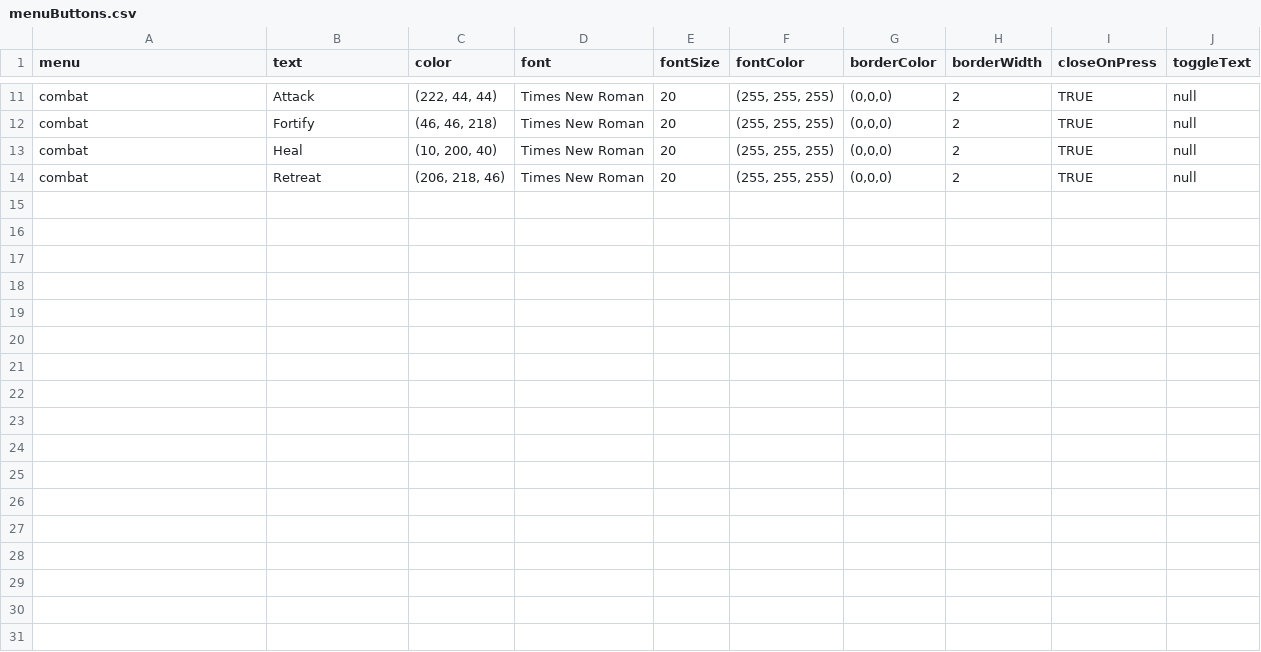
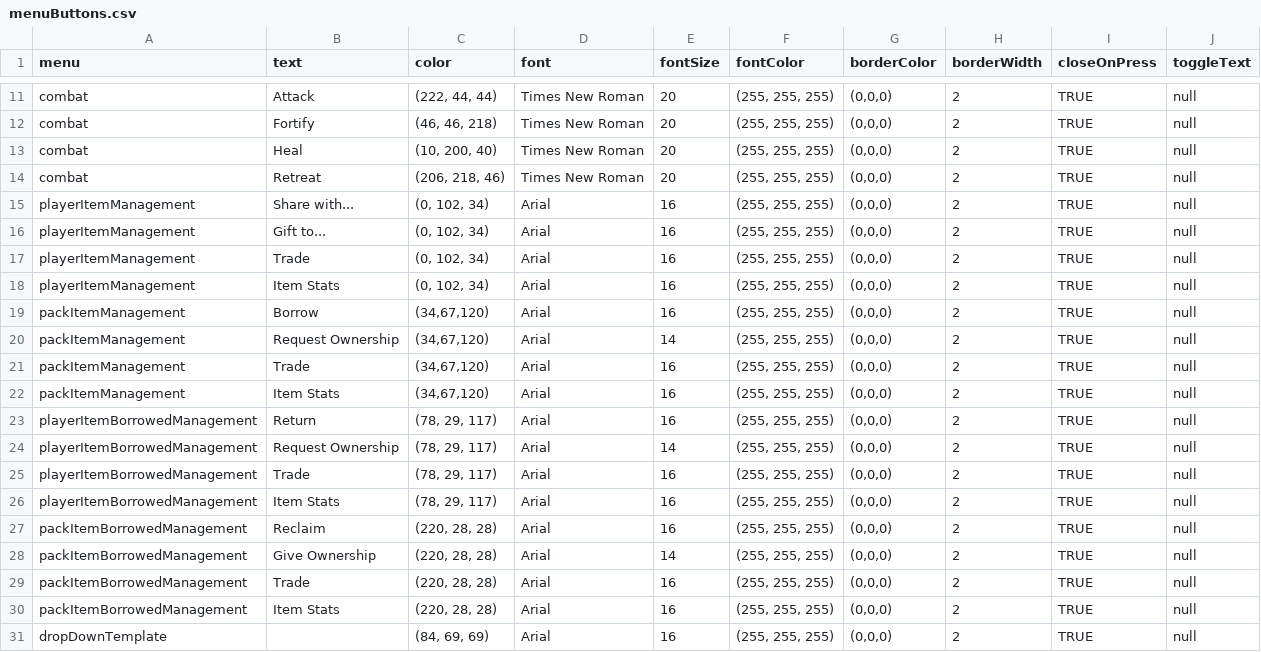
Before and after one commit to pusztayj/squirrelSimulator, a CSV file: resources/data/menuButtons.csv, drawn as a sheet; only a part is shown, gaps mark what is left out; the diff names each change by its address in the sheet, - before the commit and + after, or states it on an @@ line.

Commit message:
Started creating the framework for item sharing

```diff
--- a/resources/data/menuButtons.csv
+++ b/resources/data/menuButtons.csv
+row 15: playerItemManagement | Share with... | (0, 102, 34) | Arial | 16 | (255, 255, 255) | (0,0,0) | 2 | TRUE | null
+row 16: playerItemManagement | Gift to... | (0, 102, 34) | Arial | 16 | (255, 255, 255) | (0,0,0) | 2 | TRUE | null
+row 17: playerItemManagement | Trade | (0, 102, 34) | Arial | 16 | (255, 255, 255) | (0,0,0) | 2 | TRUE | null
+row 18: playerItemManagement | Item Stats | (0, 102, 34) | Arial | 16 | (255, 255, 255) | (0,0,0) | 2 | TRUE | null
+row 19: packItemManagement | Borrow | (34,67,120) | Arial | 16 | (255, 255, 255) | (0,0,0) | 2 | TRUE | null
+row 20: packItemManagement | Request Ownership | (34,67,120) | Arial | 14 | (255, 255, 255) | (0,0,0) | 2 | TRUE | null
+row 21: packItemManagement | Trade | (34,67,120) | Arial | 16 | (255, 255, 255) | (0,0,0) | 2 | TRUE | null
+row 22: packItemManagement | Item Stats | (34,67,120) | Arial | 16 | (255, 255, 255) | (0,0,0) | 2 | TRUE | null
+row 23: playerItemBorrowedManagement | Return | (78, 29, 117) | Arial | 16 | (255, 255, 255) | (0,0,0) | 2 | TRUE | null
+row 24: playerItemBorrowedManagement | Request Ownership | (78, 29, 117) | Arial | 14 | (255, 255, 255) | (0,0,0) | 2 | TRUE | null
+row 25: playerItemBorrowedManagement | Trade | (78, 29, 117) | Arial | 16 | (255, 255, 255) | (0,0,0) | 2 | TRUE | null
+row 26: playerItemBorrowedManagement | Item Stats | (78, 29, 117) | Arial | 16 | (255, 255, 255) | (0,0,0) | 2 | TRUE | null
+row 27: packItemBorrowedManagement | Reclaim | (220, 28, 28) | Arial | 16 | (255, 255, 255) | (0,0,0) | 2 | TRUE | null
+row 28: packItemBorrowedManagement | Give Ownership | (220, 28, 28) | Arial | 14 | (255, 255, 255) | (0,0,0) | 2 | TRUE | null
+row 29: packItemBorrowedManagement | Trade | (220, 28, 28) | Arial | 16 | (255, 255, 255) | (0,0,0) | 2 | TRUE | null
+row 30: packItemBorrowedManagement | Item Stats | (220, 28, 28) | Arial | 16 | (255, 255, 255) | (0,0,0) | 2 | TRUE | null
+row 31: dropDownTemplate |  | (84, 69, 69) | Arial | 16 | (255, 255, 255) | (0,0,0) | 2 | TRUE | null
```
Also changed, not shown: 5 other files.
